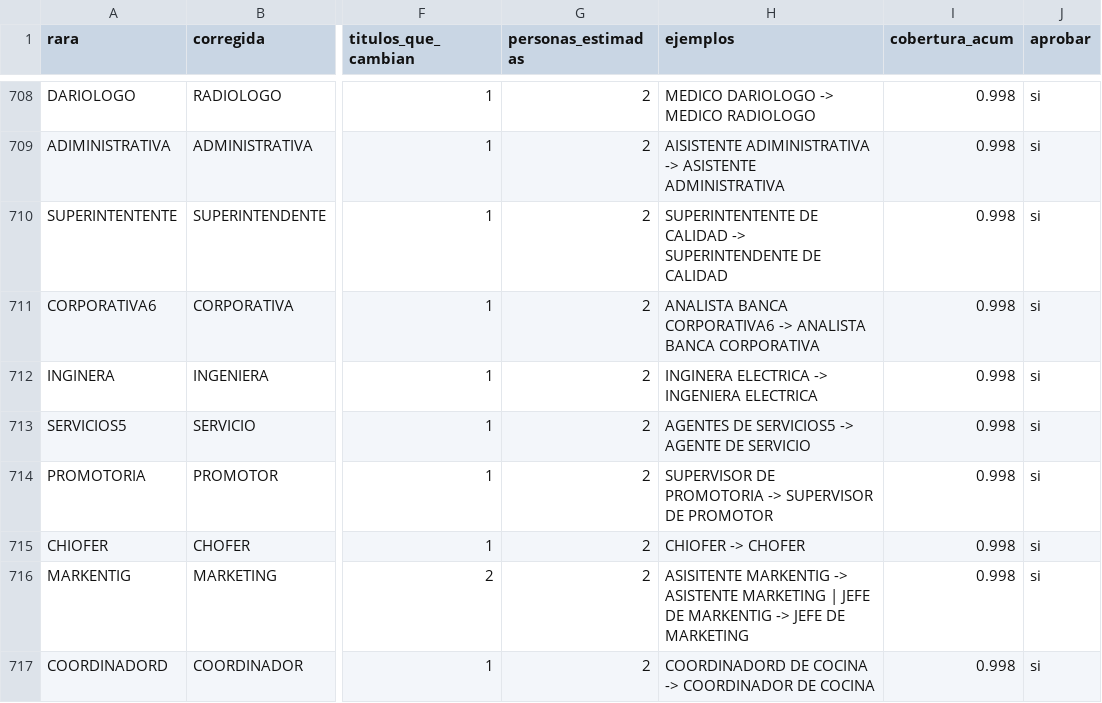
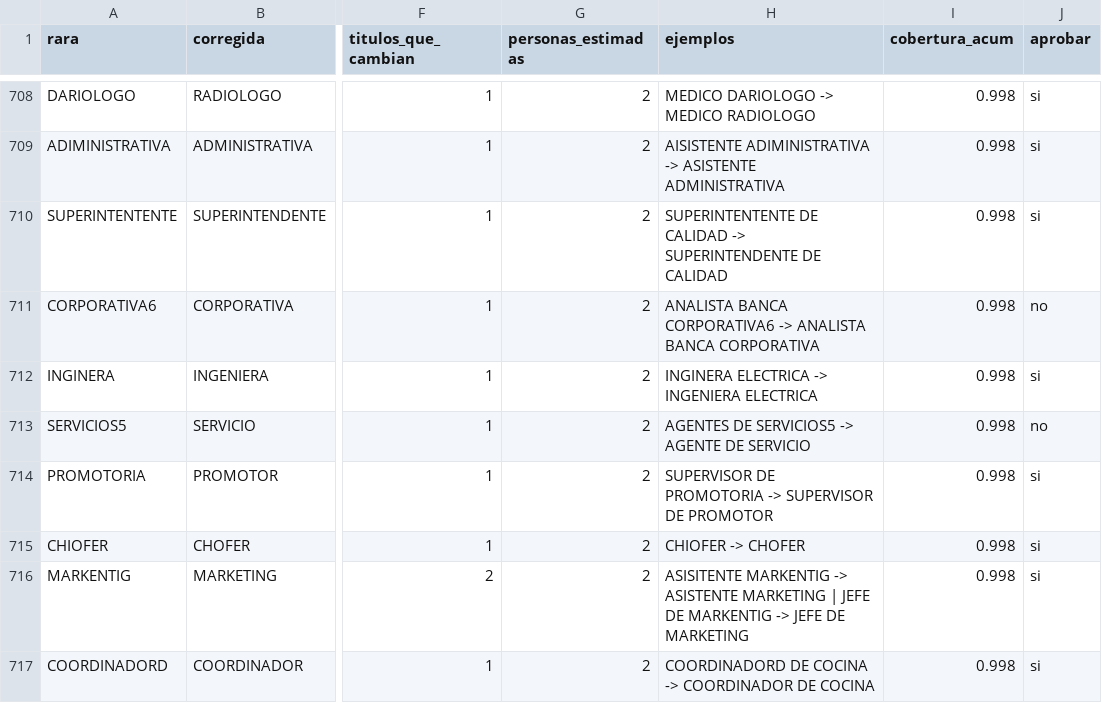
Before and after one commit to PabloAndresE/salary-benchmarking, a CSV file: research/experimentos/e2_nivel/salidas/36_aprobar_erratas.csv, drawn as a sheet; only a part is shown, gaps mark what is left out; the diff covers the shown part only; the diff names each change by its address in the sheet, - before the commit and + after, or states it on an @@ line.

```diff
--- a/research/experimentos/e2_nivel/salidas/36_aprobar_erratas.csv
+++ b/research/experimentos/e2_nivel/salidas/36_aprobar_erratas.csv
-J711 (aprobar): si
+J711 (aprobar): no
-J713 (aprobar): si
+J713 (aprobar): no
```
Also changed, not shown: 17 edited cells elsewhere in this file, src/benchmarking/producto/datos/capa0_v1/erratas.csv, 1 other file.
